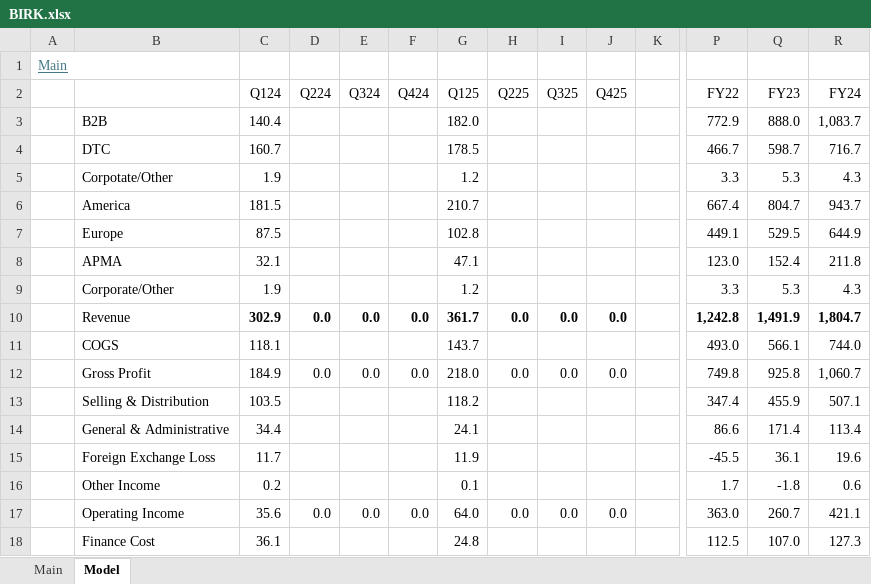
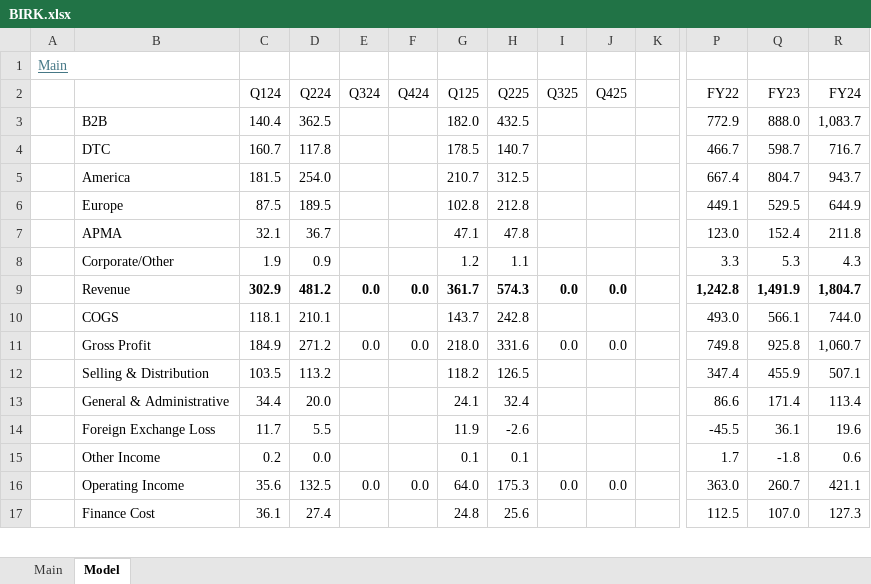
Before and after one commit to oscarsettje/Models, an Excel workbook: BIRK.xlsx, sheet Model, drawn as a sheet; only a part is shown, gaps mark what is left out; values as stored, in another font and other column widths than the file's, no borders; removed rows and columns are numbered as before the commit, all else as after; rows hold the shown columns only; the diff covers the shown part only; the diff names each change by its address in the sheet, - before the commit and + after, or states it on an @@ line.

```diff
--- a/BIRK.xlsx (sheet Model)
+++ b/BIRK.xlsx (sheet Model)
-D3 (Q224): (empty)
+D3 (Q224): 362.5
-H3 (Q225): (empty)
+H3 (Q225): 432.5
-D4 (Q224): (empty)
+D4 (Q224): 117.8
-H4 (Q225): (empty)
+H4 (Q225): 140.7
-row 5:  | Corpotate/Other | 1.9 |  |  |  | 1.2 |  |  |  |  | 3.3 | 5.3 | 4.3
-D5 (Q224): (empty)
+D5 (Q224): 254.0
-H5 (Q225): (empty)
+H5 (Q225): 312.5
-D6 (Q224): (empty)
+D6 (Q224): 189.5
-H6 (Q225): (empty)
+H6 (Q225): 212.8
-D7 (Q224): (empty)
+D7 (Q224): 36.7
-H7 (Q225): (empty)
+H7 (Q225): 47.8
-D8 (Q224): (empty)
+D8 (Q224): 0.9
-H8 (Q225): (empty)
+H8 (Q225): 1.1
-D9 (Q224): 0.0
+D9 (Q224): 481.2
-H9 (Q225): 0.0
+H9 (Q225): 574.3
-D10 (Q224): (empty)
+D10 (Q224): 210.1
-H10 (Q225): (empty)
+H10 (Q225): 242.8
-D11 (Q224): 0.0
+D11 (Q224): 271.2
-H11 (Q225): 0.0
+H11 (Q225): 331.6
-D12 (Q224): (empty)
+D12 (Q224): 113.2
-H12 (Q225): (empty)
+H12 (Q225): 126.5
-D13 (Q224): (empty)
+D13 (Q224): 20.0
-H13 (Q225): (empty)
+H13 (Q225): 32.4
-D14 (Q224): (empty)
+D14 (Q224): 5.5
-H14 (Q225): (empty)
+H14 (Q225): -2.6
-D15 (Q224): (empty)
+D15 (Q224): 0.0
-H15 (Q225): (empty)
+H15 (Q225): 0.1
-D16 (Q224): 0.0
+D16 (Q224): 132.5
-H16 (Q225): 0.0
+H16 (Q225): 175.3
-D17 (Q224): (empty)
+D17 (Q224): 27.4
-H17 (Q225): (empty)
+H17 (Q225): 25.6
```
Also changed, not shown: 21 edited cells and cell formats elsewhere in this sheet, sheet Main, formulas that keep their value, CFR.SW.xlsx, MO.xlsx, 11 other files.
